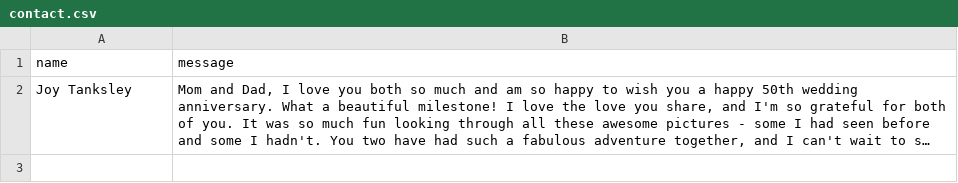
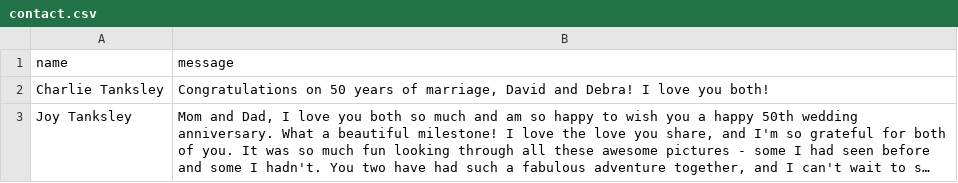
Before and after one commit to charlietanksley/anniversary, a CSV file: src/data/contact.csv, drawn as a sheet; long unchanged cells end in …; the diff names each change by its address in the sheet, - before the commit and + after, or states it on an @@ line.

Commit message:
adds my post

```diff
--- a/src/data/contact.csv
+++ b/src/data/contact.csv
+row 2: Charlie Tanksley | Congratulations on 50 years of marriage, David and Debra! I love you both!
```
